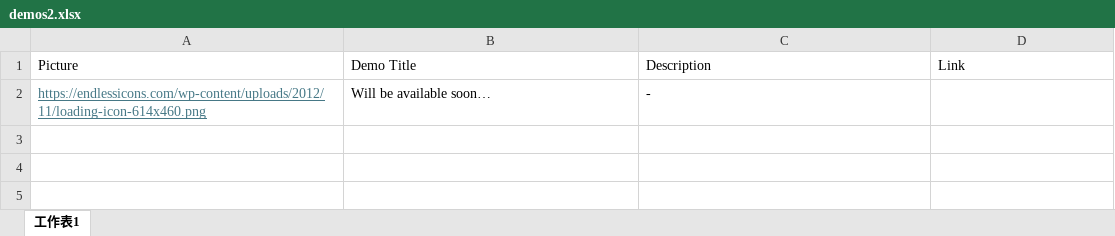
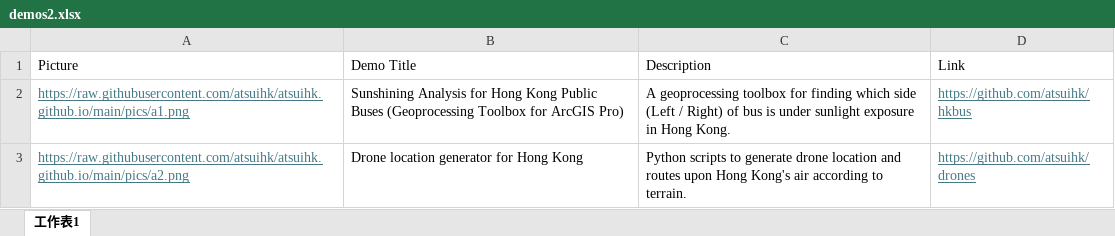
Before and after one commit to atsuihk/atsuihk.github.io, an Excel workbook: demos2.xlsx, sheet 工作表1, drawn as a sheet; values as stored, in another font and other column widths than the file's, no borders; removed rows and columns are numbered as before the commit, all else as after; the diff names each change by its address in the sheet, - before the commit and + after, or states it on an @@ line.

```diff
--- a/demos2.xlsx (sheet 工作表1)
+++ b/demos2.xlsx (sheet 工作表1)
-row 2: https://endlessicons.com/wp-content/uploads/2012/11/loading-icon-614x460.png | Will be available soon… | -
+row 2: https://raw.githubusercontent.com/atsuihk/atsuihk.github.io/main/pics/a1.png | Sunshining Analysis for Hong Kong Public Buses (Geoprocessing Toolbox for ArcGIS Pro) | A geoprocessing toolbox for finding which side (Left / Right) of bus is under sunlight exposure in Hong Kong. | https://github.com/atsuihk/hkbus
+row 3: https://raw.githubusercontent.com/atsuihk/atsuihk.github.io/main/pics/a2.png | Drone location generator for Hong Kong | Python scripts to generate drone location and routes upon Hong Kong's air according to terrain. | https://github.com/atsuihk/drones
```
Also changed, not shown: 2 other files.
